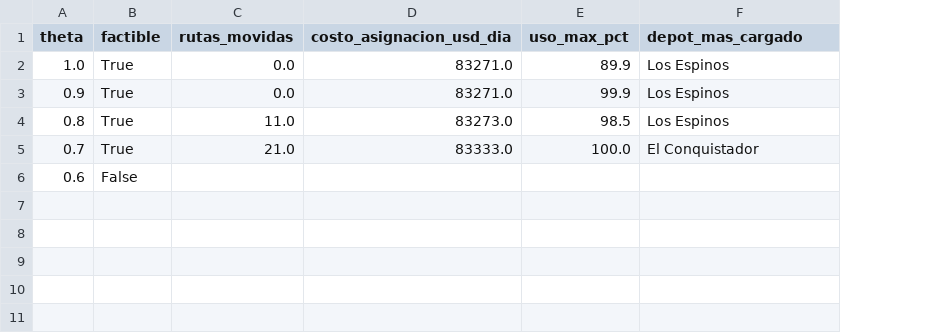
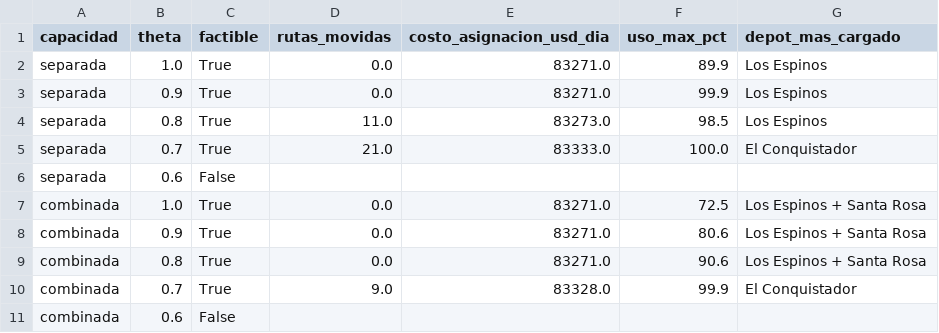
Before and after one commit to nbennettb/capstone-grupo-24, a CSV file: results/etapa1_clustering/tablas/barrido_theta.csv, drawn as a sheet; the diff names each change by its address in the sheet, - before the commit and + after, or states it on an @@ line.

```diff
--- a/results/etapa1_clustering/tablas/barrido_theta.csv
+++ b/results/etapa1_clustering/tablas/barrido_theta.csv
+column A (capacidad), rows 2-6: all separada
+row 7: combinada | 1.0 | True | 0.0 | 83271.0 | 72.5 | Los Espinos + Santa Rosa
+row 8: combinada | 0.9 | True | 0.0 | 83271.0 | 80.6 | Los Espinos + Santa Rosa
+row 9: combinada | 0.8 | True | 0.0 | 83271.0 | 90.6 | Los Espinos + Santa Rosa
+row 10: combinada | 0.7 | True | 9.0 | 83328.0 | 99.9 | El Conquistador
+row 11: combinada | 0.6 | False
```
Also changed, not shown: data-processed/rutas_cluster_c2.csv, results/etapa1_clustering/tablas/comparacion_estrategias.csv, 28 other files.
